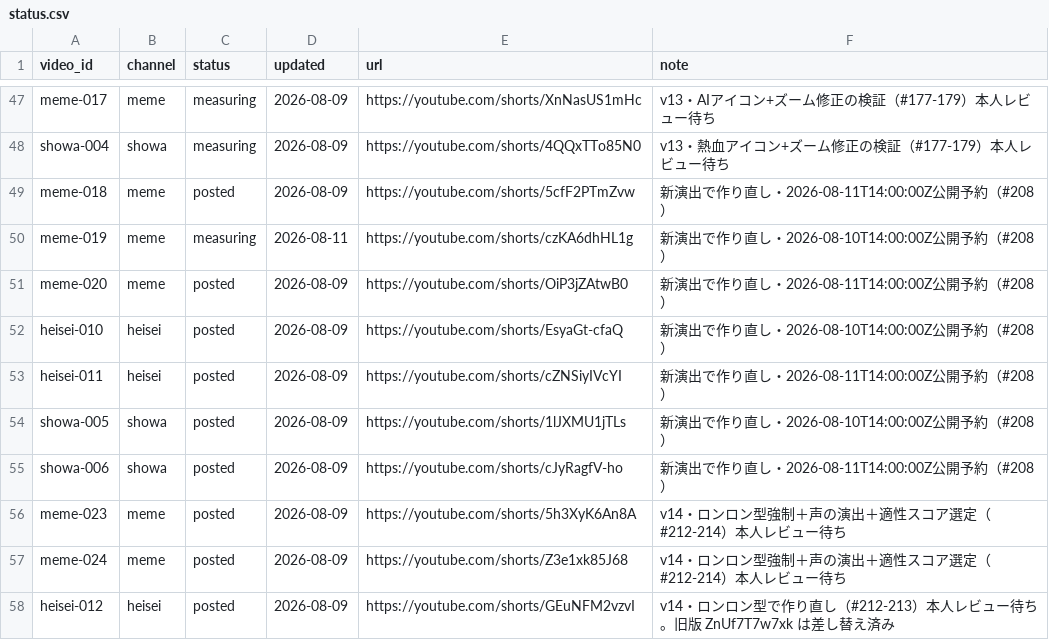
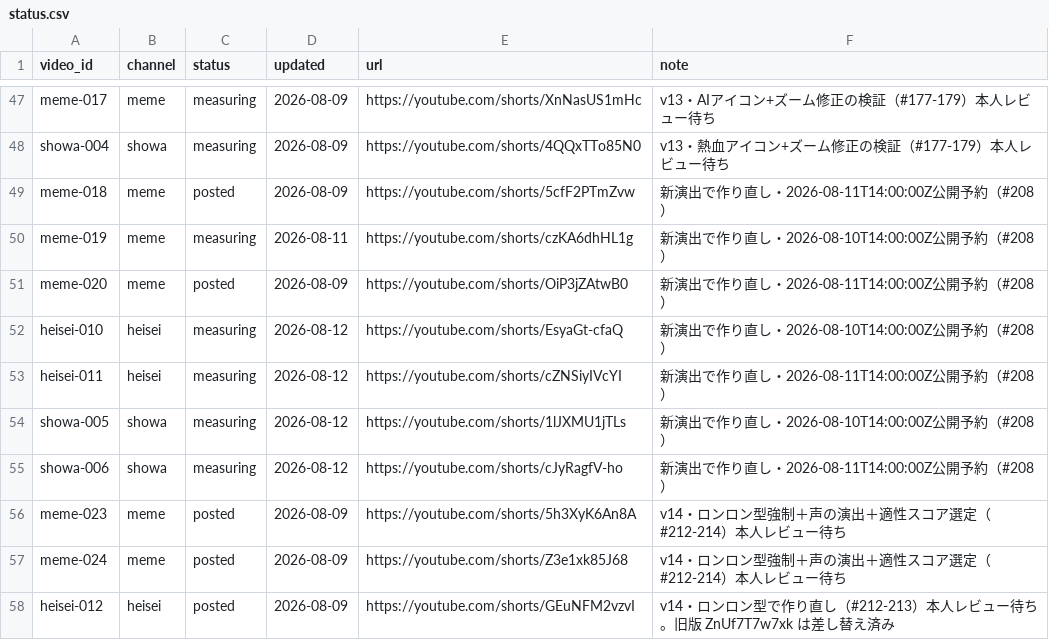
Before and after one commit to bashaka-sawabe/personal-sns-operation, a CSV file: data/status.csv, drawn as a sheet; only a part is shown, gaps mark what is left out; the diff covers the shown part only.

```diff
--- a/data/status.csv
+++ b/data/status.csv
@@ -51,6 +51,6 @@ meme-019,meme,measuring,2026-08-11,https://youtube.com/shorts/czKA6dhHL1g,新演
 meme-020,meme,posted,2026-08-09,https://youtube.com/shorts/OiP3jZAtwB0,新演出で作り直し・2026-08-11T14:00:00Z公開予約（#208）
-heisei-010,heisei,posted,2026-08-09,https://youtube.com/shorts/EsyaGt-cfaQ,新演出で作り直し・2026-08-10T14:00:00Z公開予約（#208）
-heisei-011,heisei,posted,2026-08-09,https://youtube.com/shorts/cZNSiyIVcYI,新演出で作り直し・2026-08-11T14:00:00Z公開予約（#208）
-showa-005,showa,posted,2026-08-09,https://youtube.com/shorts/1lJXMU1jTLs,新演出で作り直し・2026-08-10T14:00:00Z公開予約（#208）
-showa-006,showa,posted,2026-08-09,https://youtube.com/shorts/cJyRagfV-ho,新演出で作り直し・2026-08-11T14:00:00Z公開予約（#208）
+heisei-010,heisei,measuring,2026-08-12,https://youtube.com/shorts/EsyaGt-cfaQ,新演出で作り直し・2026-08-10T14:00:00Z公開予約（#208）
+heisei-011,heisei,measuring,2026-08-12,https://youtube.com/shorts/cZNSiyIVcYI,新演出で作り直し・2026-08-11T14:00:00Z公開予約（#208）
+showa-005,showa,measuring,2026-08-12,https://youtube.com/shorts/1lJXMU1jTLs,新演出で作り直し・2026-08-10T14:00:00Z公開予約（#208）
+showa-006,showa,measuring,2026-08-12,https://youtube.com/shorts/cJyRagfV-ho,新演出で作り直し・2026-08-11T14:00:00Z公開予約（#208）
 meme-023,meme,posted,2026-08-09,https://youtube.com/shorts/5h3XyK6An8A,v14・ロンロン型強制＋声の演出＋適性スコア選定（#212-214）本人レビュー待ち
```
Also changed, not shown: 16 added rows and 14 edited cells elsewhere in this file, 1 other file.
